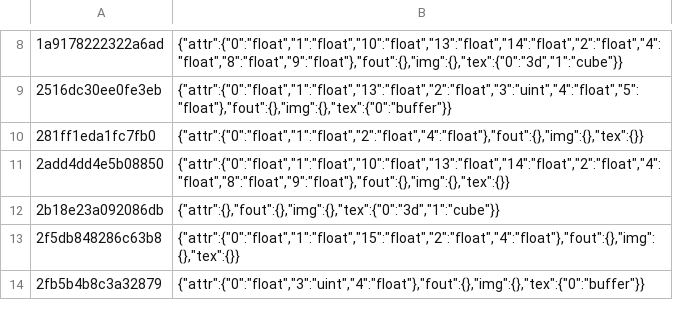
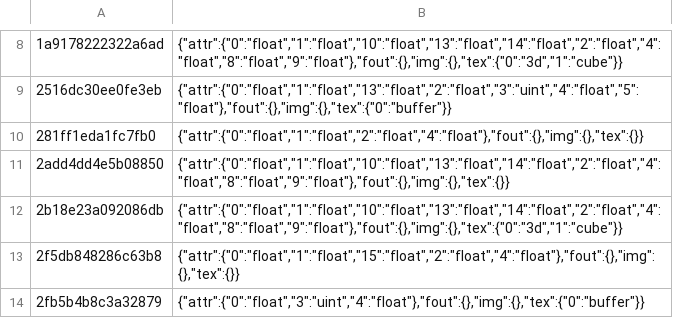
Before and after one commit to ha7rock/blade2-mobile, a TSV file: dm/gfx/nvn/shader_facts.tsv, drawn as a sheet; only a part is shown, gaps mark what is left out; the diff covers the shown part only.

```diff
--- a/dm/gfx/nvn/shader_facts.tsv
+++ b/dm/gfx/nvn/shader_facts.tsv
@@ -11,3 +11,3 @@
 2add4dd4e5b08850	{"attr":{"0":"float","1":"float","10":"float","13":"float","14":"float","2":"float","4":"float","8":"float","9":"float"},"fout":{},"img":{},"tex":{}}
-2b18e23a092086db	{"attr":{},"fout":{},"img":{},"tex":{"0":"3d","1":"cube"}}
+2b18e23a092086db	{"attr":{"0":"float","1":"float","10":"float","13":"float","14":"float","2":"float","4":"float","8":"float","9":"float"},"fout":{},"img":{},"tex":{"0":"3d","1":"cube"}}
 2f5db848286c63b8	{"attr":{"0":"float","1":"float","15":"float","2":"float","4":"float"},"fout":{},"img":{},"tex":{}}
```
Also changed, not shown: 11 added rows and 1 edited cell elsewhere in this file, dm/gfx/nvn/shader_map.tsv, 12 other files.
